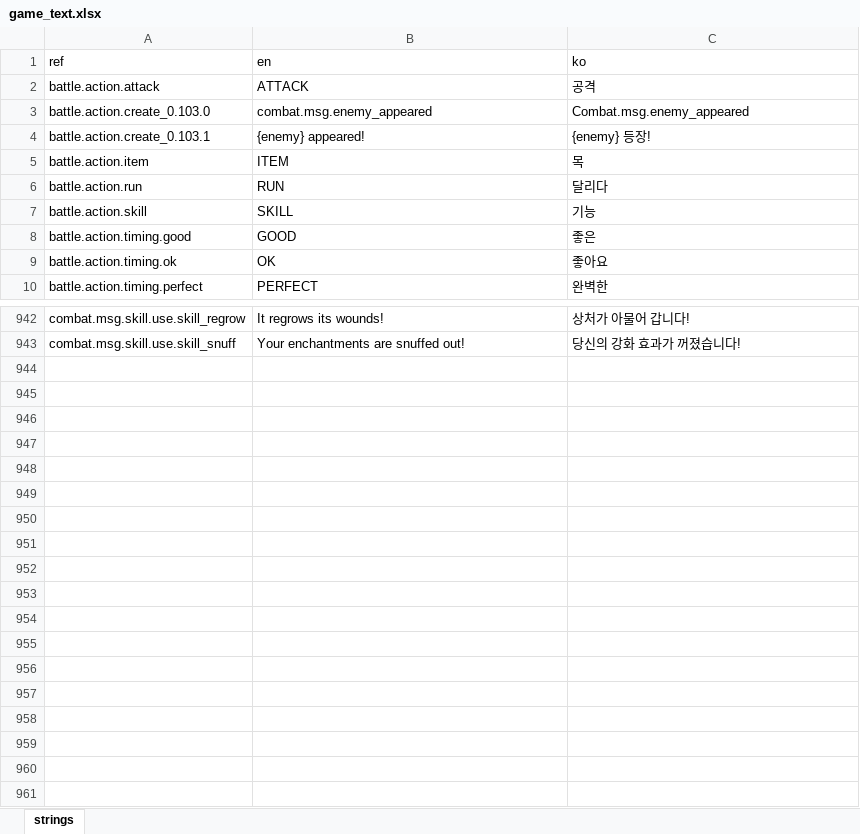
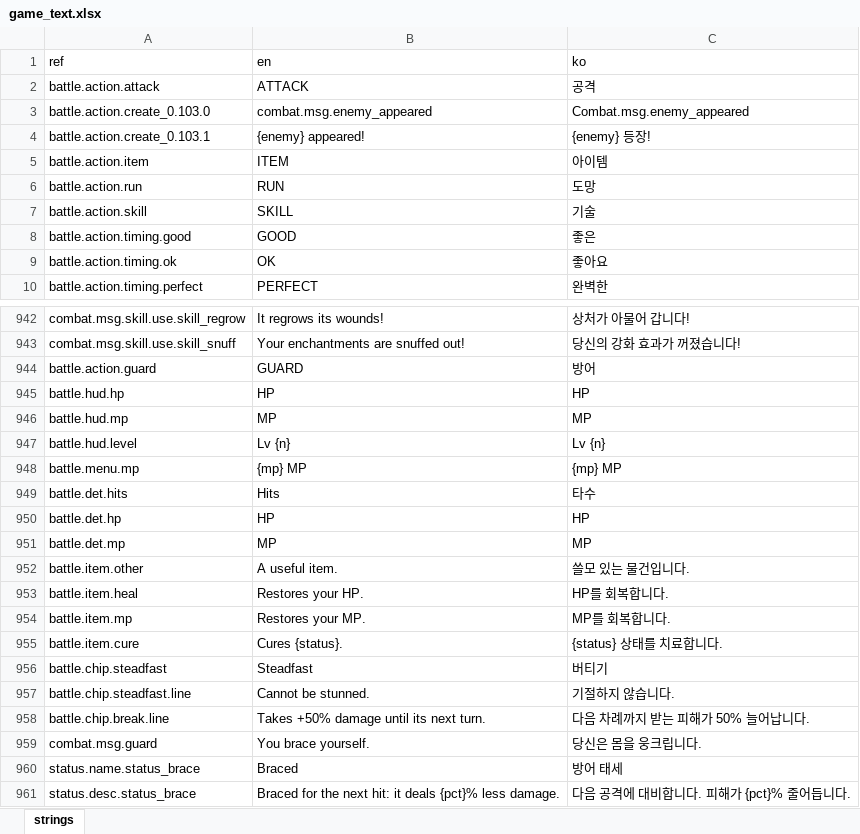
Before and after one commit to miguisanson/DD-Project-GameMaker, an Excel workbook: datafiles/localization/game_text.xlsx, sheet strings, drawn as a sheet; only a part is shown, gaps mark what is left out; values as stored, in another font and other column widths than the file's, no borders; the diff names each change by its address in the sheet, - before the commit and + after, or states it on an @@ line.

```diff
--- a/datafiles/localization/game_text.xlsx (sheet strings)
+++ b/datafiles/localization/game_text.xlsx (sheet strings)
-C5 (ko): 목
+C5 (ko): 아이템
-C6 (ko): 달리다
+C6 (ko): 도망
-C7 (ko): 기능
+C7 (ko): 기술
+row 944: battle.action.guard | GUARD | 방어
+row 945: battle.hud.hp | HP | HP
+row 946: battle.hud.mp | MP | MP
+row 947: battle.hud.level | Lv {n} | Lv {n}
+row 948: battle.menu.mp | {mp} MP | {mp} MP
+row 949: battle.det.hits | Hits | 타수
+row 950: battle.det.hp | HP | HP
+row 951: battle.det.mp | MP | MP
+row 952: battle.item.other | A useful item. | 쓸모 있는 물건입니다.
+row 953: battle.item.heal | Restores your HP. | HP를 회복합니다.
+row 954: battle.item.mp | Restores your MP. | MP를 회복합니다.
+row 955: battle.item.cure | Cures {status}. | {status} 상태를 치료합니다.
+row 956: battle.chip.steadfast | Steadfast | 버티기
+row 957: battle.chip.steadfast.line | Cannot be stunned. | 기절하지 않습니다.
+row 958: battle.chip.break.line | Takes +50% damage until its next turn. | 다음 차례까지 받는 피해가 50% 늘어납니다.
+row 959: combat.msg.guard | You brace yourself. | 당신은 몸을 웅크립니다.
+row 960: status.name.status_brace | Braced | 방어 태세
+row 961: status.desc.status_brace | Braced for the next hit: it deals {pct}% less damage. | 다음 공격에 대비합니다. 피해가 {pct}% 줄어듭니다.
```
Also changed, not shown: 20 other files.
